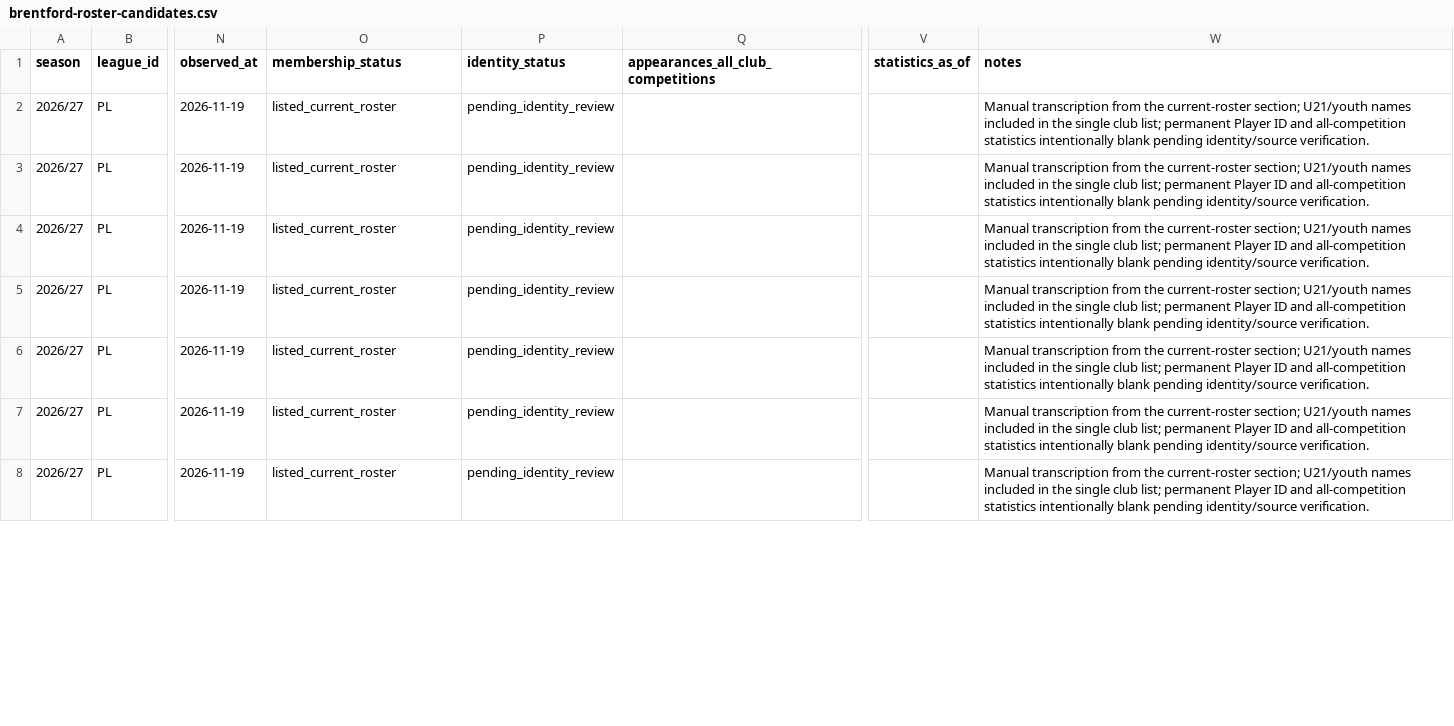
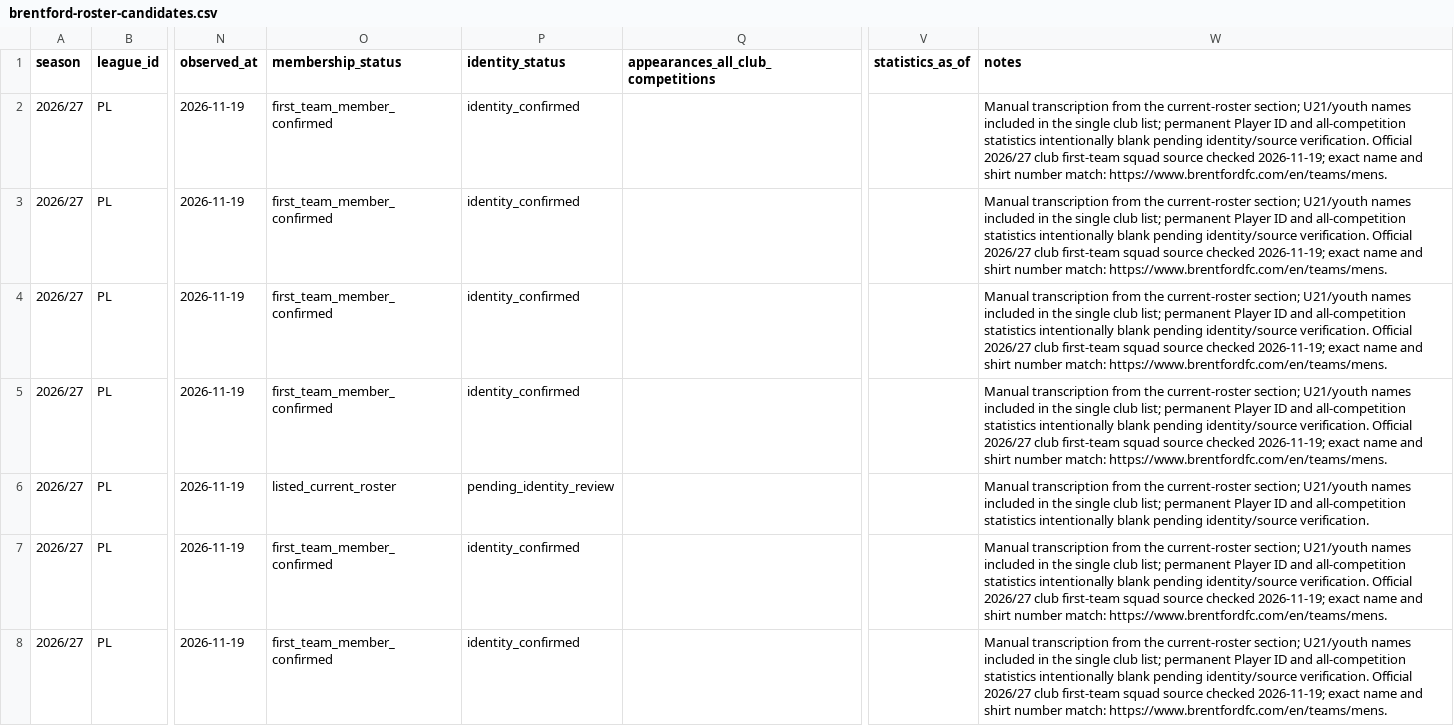
Before and after one commit to bazaku22/Project-Football-time, a CSV file: data/intake/2026-27/PL/brentford-roster-candidates.csv, drawn as a sheet; only a part is shown, gaps mark what is left out; the diff covers the shown part only; the diff names each change by its address in the sheet, - before the commit and + after, or states it on an @@ line.

Commit message:
data: confirm brentford first-team roster entries

```diff
--- a/data/intake/2026-27/PL/brentford-roster-candidates.csv
+++ b/data/intake/2026-27/PL/brentford-roster-candidates.csv
-O2:O5 (membership_status): listed_current_roster
+O2:O5 (membership_status): first_team_member_confirmed
-P2:P5 (identity_status): pending_identity_review
+P2:P5 (identity_status): identity_confirmed
-W2:W5 (notes): …identity/source verification.
+W2:W5 (notes): …identity/source verification. Official 2026/27 club first-team squad source checked 2026-11-19; exact name and shirt number match: https://www.brentfordfc.com/en/teams/mens.
-O7:O8 (membership_status): listed_current_roster
+O7:O8 (membership_status): first_team_member_confirmed
-P7:P8 (identity_status): pending_identity_review
+P7:P8 (identity_status): identity_confirmed
-W7:W8 (notes): …identity/source verification.
+W7:W8 (notes): …identity/source verification. Official 2026/27 club first-team squad source checked 2026-11-19; exact name and shirt number match: https://www.brentfordfc.com/en/teams/mens.
```
Also changed, not shown: 66 edited cells elsewhere in this file.
